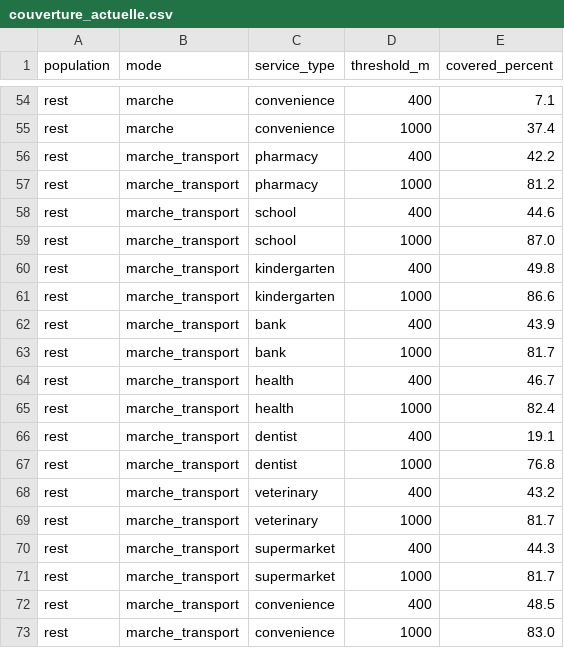
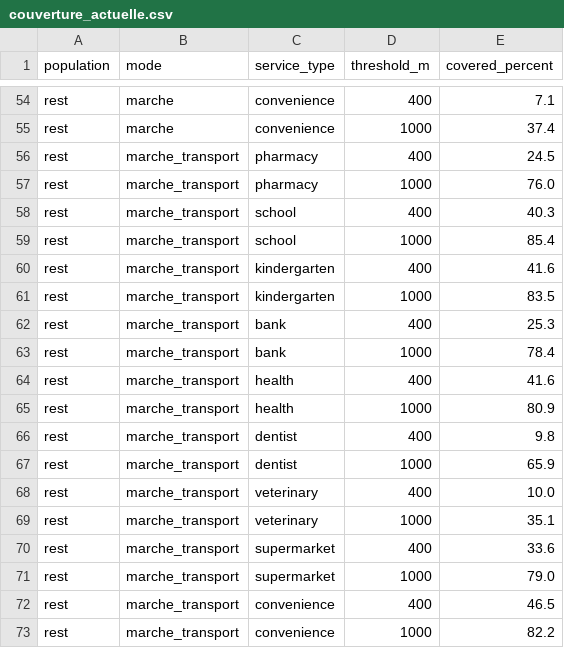
Before and after one commit to girm8601/GMQ580_PS_MGiraldeau, a CSV file: outputs/tables/couverture_actuelle.csv, drawn as a sheet; only a part is shown, gaps mark what is left out; the diff covers the shown part only.

```diff
--- a/outputs/tables/couverture_actuelle.csv
+++ b/outputs/tables/couverture_actuelle.csv
@@ -55,19 +55,19 @@ rest,marche,convenience,400,7.1
 rest,marche,convenience,1000,37.4
-rest,marche_transport,pharmacy,400,42.2
-rest,marche_transport,pharmacy,1000,81.2
-rest,marche_transport,school,400,44.6
-rest,marche_transport,school,1000,87.0
-rest,marche_transport,kindergarten,400,49.8
-rest,marche_transport,kindergarten,1000,86.6
-rest,marche_transport,bank,400,43.9
-rest,marche_transport,bank,1000,81.7
-rest,marche_transport,health,400,46.7
-rest,marche_transport,health,1000,82.4
-rest,marche_transport,dentist,400,19.1
-rest,marche_transport,dentist,1000,76.8
-rest,marche_transport,veterinary,400,43.2
-rest,marche_transport,veterinary,1000,81.7
-rest,marche_transport,supermarket,400,44.3
-rest,marche_transport,supermarket,1000,81.7
-rest,marche_transport,convenience,400,48.5
-rest,marche_transport,convenience,1000,83.0
+rest,marche_transport,pharmacy,400,24.5
+rest,marche_transport,pharmacy,1000,76.0
+rest,marche_transport,school,400,40.3
+rest,marche_transport,school,1000,85.4
+rest,marche_transport,kindergarten,400,41.6
+rest,marche_transport,kindergarten,1000,83.5
+rest,marche_transport,bank,400,25.3
+rest,marche_transport,bank,1000,78.4
+rest,marche_transport,health,400,41.6
+rest,marche_transport,health,1000,80.9
+rest,marche_transport,dentist,400,9.8
+rest,marche_transport,dentist,1000,65.9
+rest,marche_transport,veterinary,400,10.0
+rest,marche_transport,veterinary,1000,35.1
+rest,marche_transport,supermarket,400,33.6
+rest,marche_transport,supermarket,1000,79.0
+rest,marche_transport,convenience,400,46.5
+rest,marche_transport,convenience,1000,82.2
```
Also changed, not shown: 17 edited cells elsewhere in this file, outputs/tables/audit_report.csv, outputs/tables/ecart_aines_reste.csv, 8 other files.
